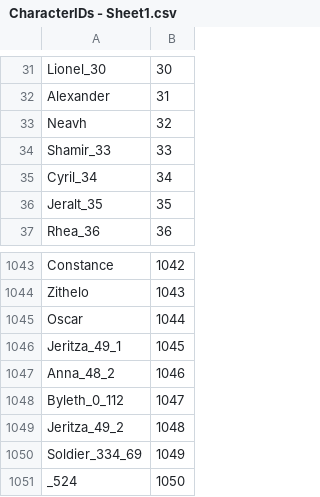
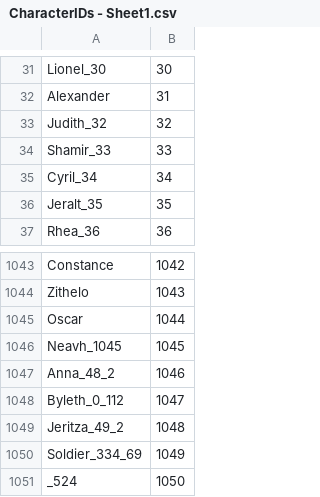
Before and after one commit to bconnolly/jade_wyverns, a CSV file: Scripts/CharacterIDs - Sheet1.csv, drawn as a sheet; only a part is shown, gaps mark what is left out.

Commit message:
Made Judith use her new slot, and put Neavh into their new slot

```diff
--- a/Scripts/CharacterIDs - Sheet1.csv
+++ b/Scripts/CharacterIDs - Sheet1.csv
@@ -32,3 +32,3 @@ Lionel_30 ,30
 Alexander ,31
-Neavh ,32
+Judith_32 ,32
 Shamir_33 ,33
@@ -1045,3 +1045,3 @@ Zithelo ,1043
 Oscar ,1044
-Jeritza_49_1 ,1045
+Neavh_1045 ,1045
 Anna_48_2 ,1046
```
